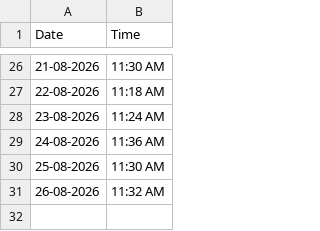
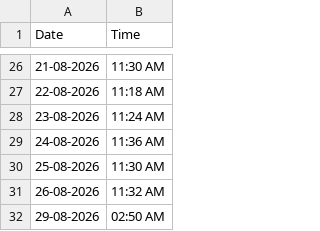
Before and after one commit to Bharath-Git-Dev/bharath-git-dev.github.io, a CSV file: datetime_log.csv, drawn as a sheet; only a part is shown, gaps mark what is left out.

```diff
--- a/datetime_log.csv
+++ b/datetime_log.csv
@@ -31 +31,2 @@ Date,Time
 26-08-2026,11:32 AM
+29-08-2026,02:50 AM
```
